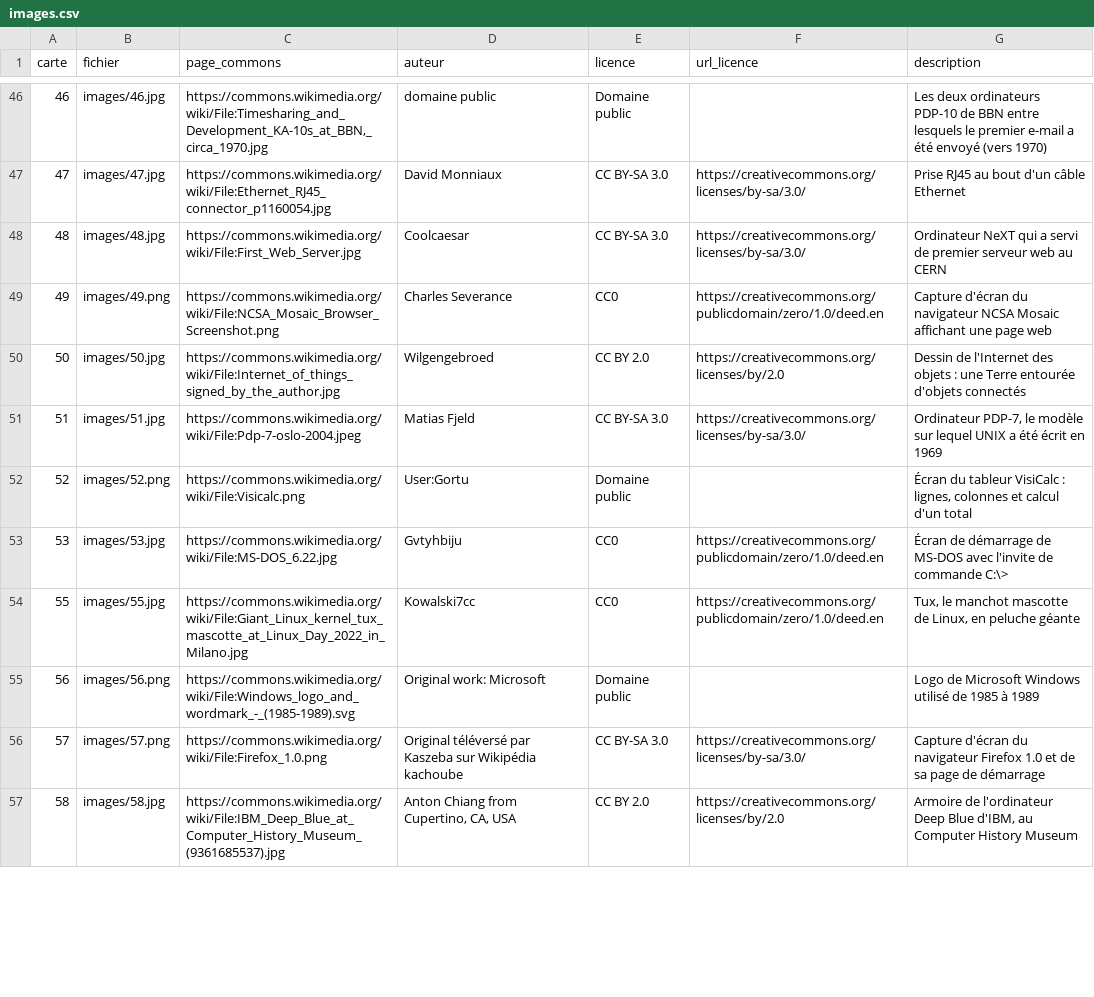
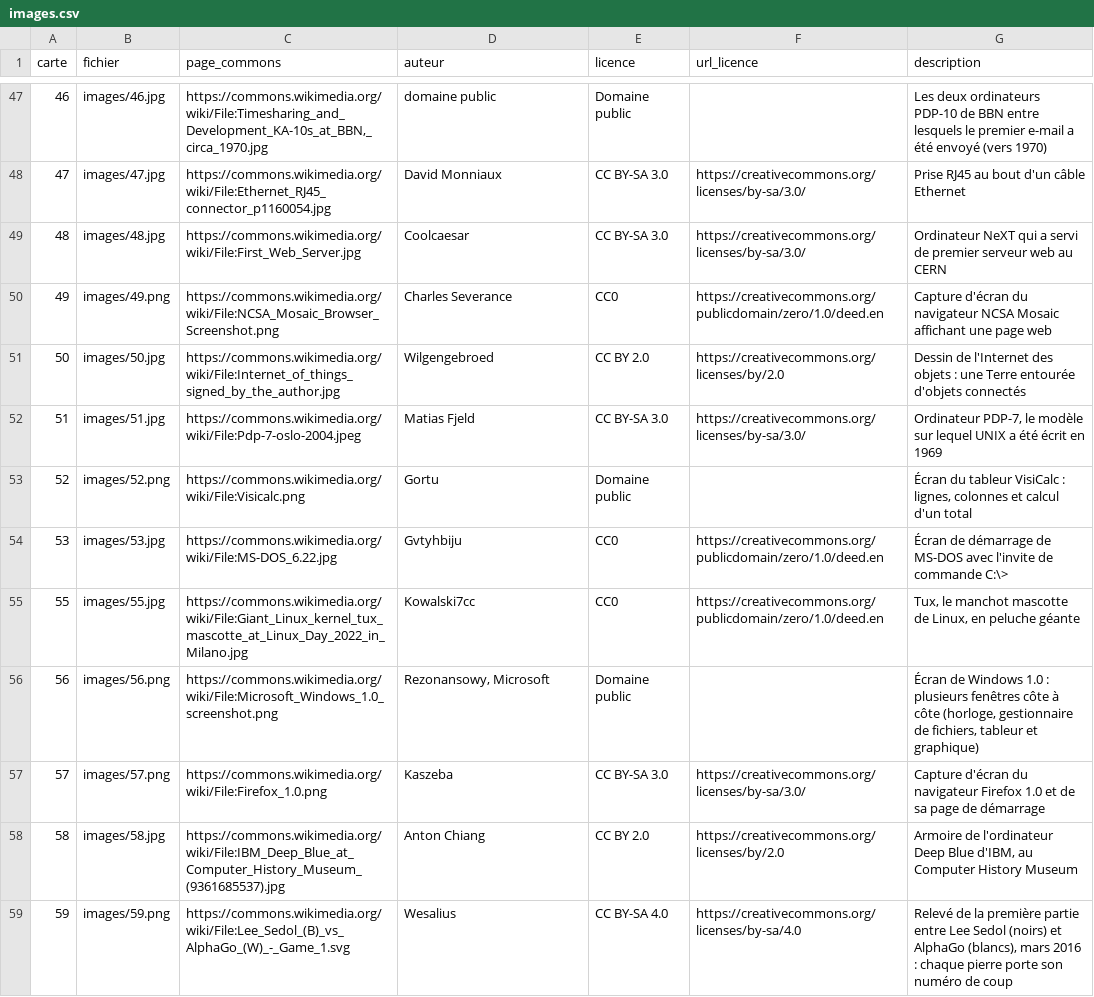
Before and after one commit to babash/TimelineNSI, a CSV file: data/images.csv, drawn as a sheet; only a part is shown, gaps mark what is left out; the diff covers the shown part only.

```diff
--- a/data/images.csv
+++ b/data/images.csv
@@ -51,7 +52,8 @@ carte,fichier,page_commons,auteur,licence,url_licence,description
 51,images/51.jpg,https://commons.wikimedia.org/wiki/File:Pdp-7-oslo-2004.jpeg,Matias Fjeld,CC BY-SA 3.0,https://creativecommons.org/licenses/by-sa/3.0/,"Ordinateur PDP-7, le modèle sur lequel UNIX a été écrit en 1969"
-52,images/52.png,https://commons.wikimedia.org/wiki/File:Visicalc.png,User:Gortu,Domaine public,,"Écran du tableur VisiCalc : lignes, colonnes et calcul d'un total"
+52,images/52.png,https://commons.wikimedia.org/wiki/File:Visicalc.png,Gortu,Domaine public,,"Écran du tableur VisiCalc : lignes, colonnes et calcul d'un total"
 53,images/53.jpg,https://commons.wikimedia.org/wiki/File:MS-DOS_6.22.jpg,Gvtyhbiju,CC0,https://creativecommons.org/publicdomain/zero/1.0/deed.en,Écran de démarrage de MS-DOS avec l'invite de commande C:\>
 55,images/55.jpg,https://commons.wikimedia.org/wiki/File:Giant_Linux_kernel_tux_mascotte_at_Linux_Day_2022_in_Milano.jpg,Kowalski7cc,CC0,https://creativecommons.org/publicdomain/zero/1.0/deed.en,"Tux, le manchot mascotte de Linux, en peluche géante"
-56,images/56.png,https://commons.wikimedia.org/wiki/File:Windows_logo_and_wordmark_-_(1985-1989).svg,Original work: Microsoft,Domaine public,,Logo de Microsoft Windows utilisé de 1985 à 1989
-57,images/57.png,https://commons.wikimedia.org/wiki/File:Firefox_1.0.png,Original téléversé par Kaszeba sur Wikipédia kachoube,CC BY-SA 3.0,https://creativecommons.org/licenses/by-sa/3.0/,Capture d'écran du navigateur Firefox 1.0 et de sa page de démarrage
-58,images/58.jpg,https://commons.wikimedia.org/wiki/File:IBM_Deep_Blue_at_Computer_History_Museum_(9361685537).jpg,"Anton Chiang from Cupertino, CA, USA",CC BY 2.0,https://creativecommons.org/licenses/by/2.0,"Armoire de l'ordinateur Deep Blue d'IBM, au Computer History Museum"
+56,images/56.png,https://commons.wikimedia.org/wiki/File:Microsoft_Windows_1.0_screenshot.png,"Rezonansowy, Microsoft",Domaine public,,"Écran de Windows 1.0 : plusieurs fenêtres côte à côte (horloge, gestionnaire de fichiers, tableur et graphique)"
+57,images/57.png,https://commons.wikimedia.org/wiki/File:Firefox_1.0.png,Kaszeba,CC BY-SA 3.0,https://creativecommons.org/licenses/by-sa/3.0/,Capture d'écran du navigateur Firefox 1.0 et de sa page de démarrage
+58,images/58.jpg,https://commons.wikimedia.org/wiki/File:IBM_Deep_Blue_at_Computer_History_Museum_(9361685537).jpg,Anton Chiang,CC BY 2.0,https://creativecommons.org/licenses/by/2.0,"Armoire de l'ordinateur Deep Blue d'IBM, au Computer History Museum"
+59,images/59.png,https://commons.wikimedia.org/wiki/File:Lee_Sedol_(B)_vs_AlphaGo_(W)_-_Game_1.svg,Wesalius,CC BY-SA 4.0,https://creativecommons.org/licenses/by-sa/4.0,"Relevé de la première partie entre Lee Sedol (noirs) et AlphaGo (blancs), mars 2016 : chaque pierre porte son numéro de coup"
```
Also changed, not shown: 2 added rows and 21 edited cells elsewhere in this file, 24 other files.
